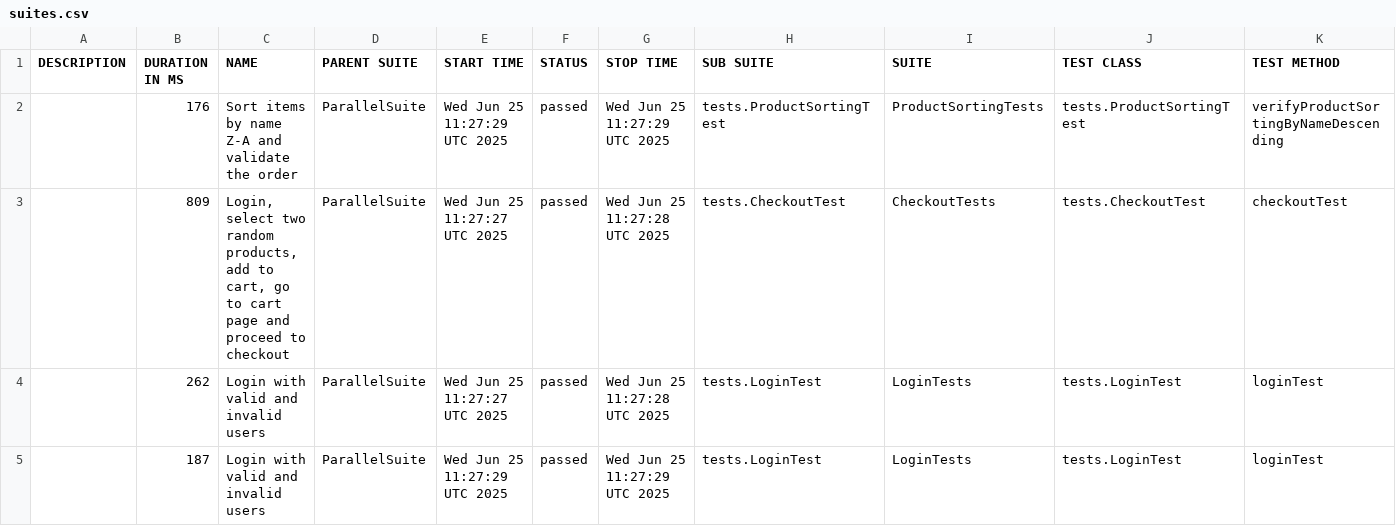
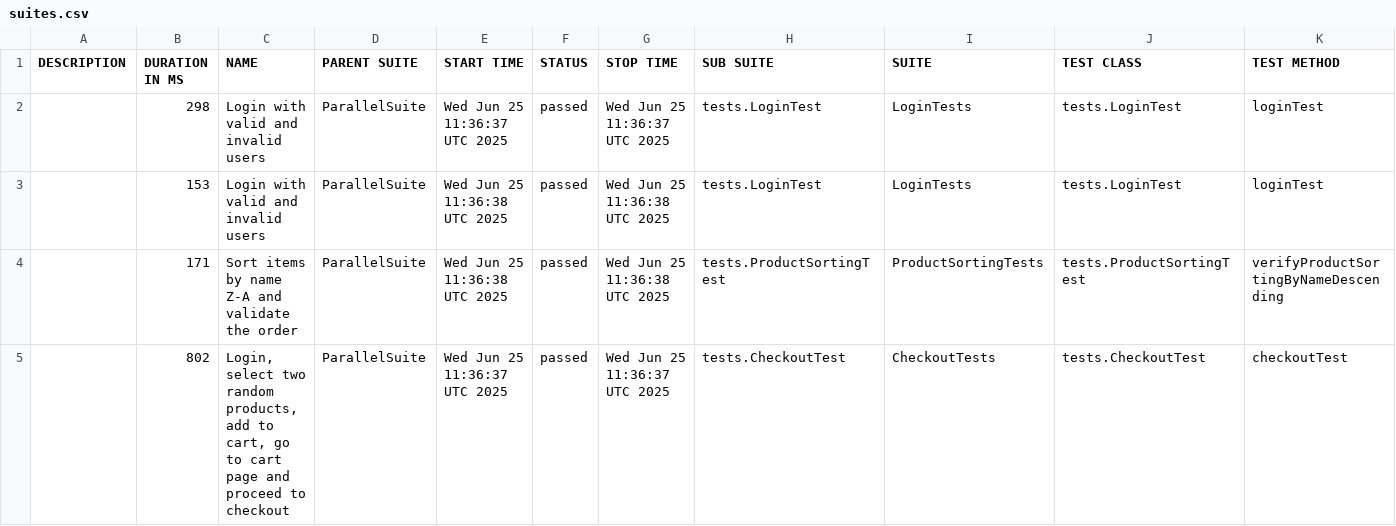
Before and after one commit to BigAFJohn/java-playwright, a CSV file: data/suites.csv, drawn as a sheet.

```diff
--- a/data/suites.csv
+++ b/data/suites.csv
@@ -1,5 +1,5 @@
 "DESCRIPTION","DURATION IN MS","NAME","PARENT SUITE","START TIME","STATUS","STOP TIME","SUB SUITE","SUITE","TEST CLASS","TEST METHOD"
-"","176","Sort items by name Z-A and validate the order","ParallelSuite","Wed Jun 25 11:27:29 UTC 2025","passed","Wed Jun 25 11:27:29 UTC 2025","tests.ProductSortingTest","ProductSortingTests","tests.ProductSortingTest","verifyProductSortingByNameDescending"
-"","809","Login, select two random products, add to cart, go to cart page and proceed to checkout","ParallelSuite","Wed Jun 25 11:27:27 UTC 2025","passed","Wed Jun 25 11:27:28 UTC 2025","tests.CheckoutTest","CheckoutTests","tests.CheckoutTest","checkoutTest"
-"","262","Login with valid and invalid users","ParallelSuite","Wed Jun 25 11:27:27 UTC 2025","passed","Wed Jun 25 11:27:28 UTC 2025","tests.LoginTest","LoginTests","tests.LoginTest","loginTest"
-"","187","Login with valid and invalid users","ParallelSuite","Wed Jun 25 11:27:29 UTC 2025","passed","Wed Jun 25 11:27:29 UTC 2025","tests.LoginTest","LoginTests","tests.LoginTest","loginTest"
+"","298","Login with valid and invalid users","ParallelSuite","Wed Jun 25 11:36:37 UTC 2025","passed","Wed Jun 25 11:36:37 UTC 2025","tests.LoginTest","LoginTests","tests.LoginTest","loginTest"
+"","153","Login with valid and invalid users","ParallelSuite","Wed Jun 25 11:36:38 UTC 2025","passed","Wed Jun 25 11:36:38 UTC 2025","tests.LoginTest","LoginTests","tests.LoginTest","loginTest"
+"","171","Sort items by name Z-A and validate the order","ParallelSuite","Wed Jun 25 11:36:38 UTC 2025","passed","Wed Jun 25 11:36:38 UTC 2025","tests.ProductSortingTest","ProductSortingTests","tests.ProductSortingTest","verifyProductSortingByNameDescending"
+"","802","Login, select two random products, add to cart, go to cart page and proceed to checkout","ParallelSuite","Wed Jun 25 11:36:37 UTC 2025","passed","Wed Jun 25 11:36:37 UTC 2025","tests.CheckoutTest","CheckoutTests","tests.CheckoutTest","checkoutTest"
```
Also changed, not shown: data/behaviors.csv, 22 other files.
